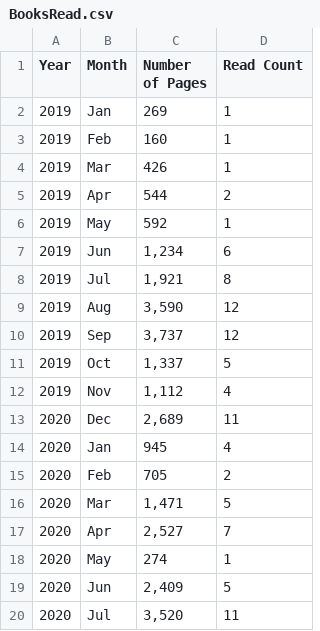
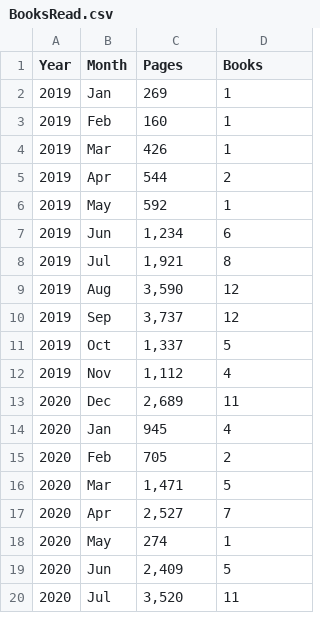
Before and after one commit to beyenidogan/Interactive-Data-Vis-Fall2020, a CSV file: data/BooksRead.csv, drawn as a sheet.

```diff
--- a/data/BooksRead.csv
+++ b/data/BooksRead.csv
@@ -1,2 +1,2 @@
-Year,Month,Number of Pages,Read Count
+Year,Month,Pages,Books
 2019,Jan,269,1
```
Also changed, not shown: 2 other files.
